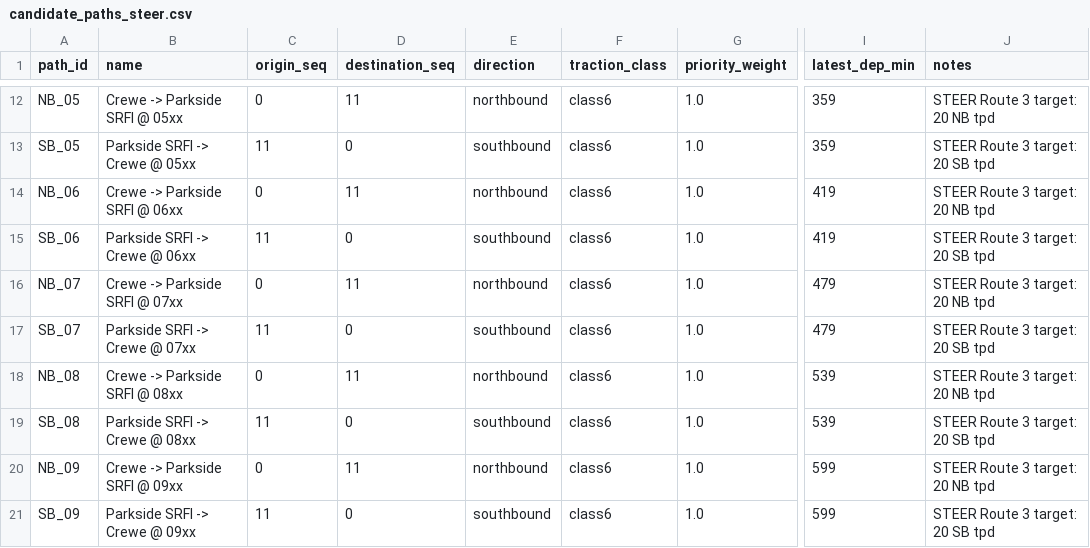
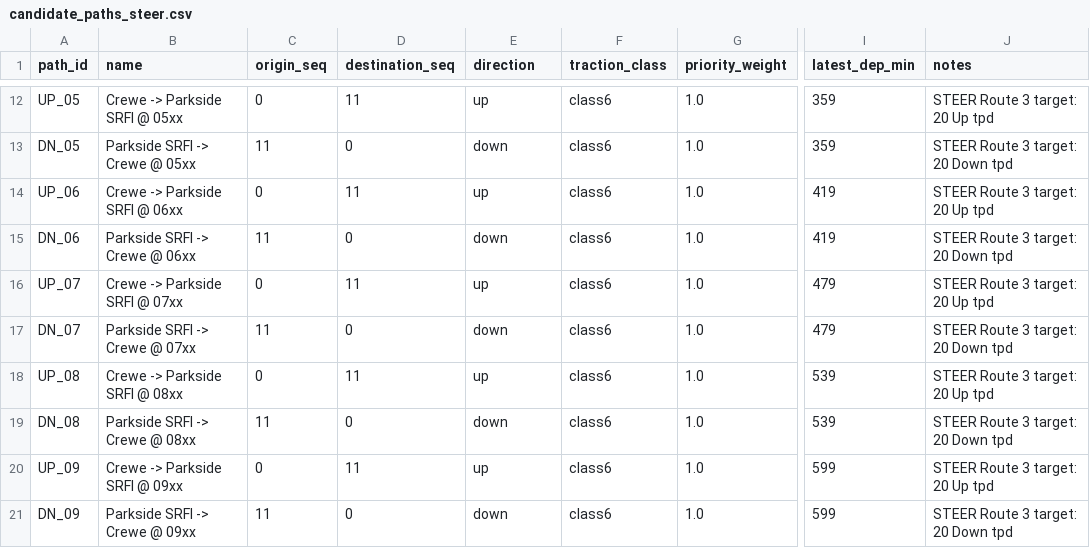
Before and after one commit to dr-abdullah-24/Rail_Capacity_WebApp, a CSV file: backend/data/milp/candidate_paths_steer.csv, drawn as a sheet; only a part is shown, gaps mark what is left out; the diff covers the shown part only; the diff names each change by its address in the sheet, - before the commit and + after, or states it on an @@ line.

Commit message:
Joint Up/Down MILP solve with single-track constraints; rename NB/SB to Up/Down
Core MILP (capacity_gap_milp.py):
- Joint Up+Down solve per time block; directions now share one baseline so
  accepted paths from either direction feed back before the next block
- Add single-track section occupation constraints (inserted vs inserted and
  inserted vs existing baseline trains) using disjunctive Big-M formulation
- Add SINGLE_TRACK_CLEAR = 2 min signal clearance constant
- Normalize old northbound/southbound direction values on load (backward compat)
- Add direction field to solution CSV output

Runner (run_steer_hourly.py):
- Restructured main loop: iterate over blocks, not directions; both Up and
  Down candidates solved jointly in each block
- KPI keys: nb_inserted/sb_inserted -> up_inserted/down_inserted

Data files:
- srt_profile*.csv: rename columns (srt_min_up/down, eng_alw_up/down_min),
  add single_track column (0 for all WCML segments)
- candidate_paths*.csv: direction northbound->up / southbound->down,
  path_id prefix NB_->UP_ / SB_->DN_

Backend: run.py, milp_runner.py, srt.py, traffic.py updated for up/down
Frontend: ResultsPage, ConfigPage, client.ts updated for up/down labels

```diff
--- a/backend/data/milp/candidate_paths_steer.csv
+++ b/backend/data/milp/candidate_paths_steer.csv
-A12 (path_id): NB_05
+A12 (path_id): UP_05
-E12 (direction): northbound
+E12 (direction): up
-J12 (notes): STEER Route 3 target: 20 NB tpd
+J12 (notes): STEER Route 3 target: 20 Up tpd
-A13 (path_id): SB_05
+A13 (path_id): DN_05
-E13 (direction): southbound
+E13 (direction): down
-J13 (notes): STEER Route 3 target: 20 SB tpd
+J13 (notes): STEER Route 3 target: 20 Down tpd
-A14 (path_id): NB_06
+A14 (path_id): UP_06
-E14 (direction): northbound
+E14 (direction): up
-J14 (notes): STEER Route 3 target: 20 NB tpd
+J14 (notes): STEER Route 3 target: 20 Up tpd
-A15 (path_id): SB_06
+A15 (path_id): DN_06
-E15 (direction): southbound
+E15 (direction): down
-J15 (notes): STEER Route 3 target: 20 SB tpd
+J15 (notes): STEER Route 3 target: 20 Down tpd
-A16 (path_id): NB_07
+A16 (path_id): UP_07
-E16 (direction): northbound
+E16 (direction): up
-J16 (notes): STEER Route 3 target: 20 NB tpd
+J16 (notes): STEER Route 3 target: 20 Up tpd
-A17 (path_id): SB_07
+A17 (path_id): DN_07
-E17 (direction): southbound
+E17 (direction): down
-J17 (notes): STEER Route 3 target: 20 SB tpd
+J17 (notes): STEER Route 3 target: 20 Down tpd
-A18 (path_id): NB_08
+A18 (path_id): UP_08
-E18 (direction): northbound
+E18 (direction): up
-J18 (notes): STEER Route 3 target: 20 NB tpd
+J18 (notes): STEER Route 3 target: 20 Up tpd
-A19 (path_id): SB_08
+A19 (path_id): DN_08
-E19 (direction): southbound
+E19 (direction): down
-J19 (notes): STEER Route 3 target: 20 SB tpd
+J19 (notes): STEER Route 3 target: 20 Down tpd
-A20 (path_id): NB_09
+A20 (path_id): UP_09
-E20 (direction): northbound
+E20 (direction): up
-J20 (notes): STEER Route 3 target: 20 NB tpd
+J20 (notes): STEER Route 3 target: 20 Up tpd
-A21 (path_id): SB_09
+A21 (path_id): DN_09
-E21 (direction): southbound
+E21 (direction): down
-J21 (notes): STEER Route 3 target: 20 SB tpd
+J21 (notes): STEER Route 3 target: 20 Down tpd
```
Also changed, not shown: 114 edited cells elsewhere in this file, backend/data/milp/candidate_paths_steer_class4.csv, backend/data/milp/srt_profile.csv, 12 other files.
